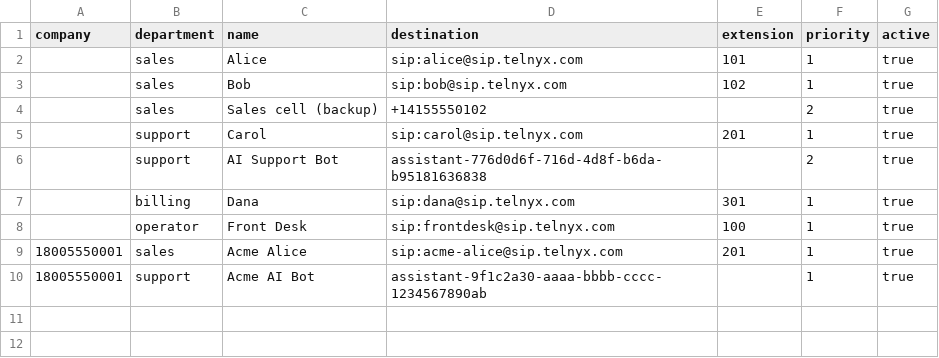
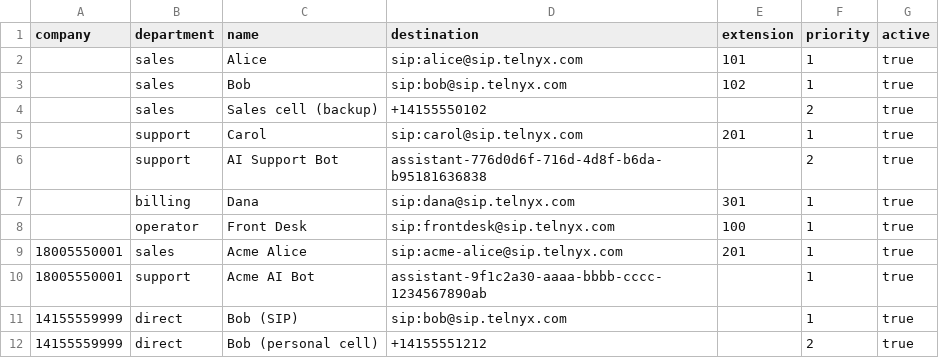
Before and after one commit to AdrielleU/IVR-Triage, a CSV file: data/routing.example.csv, drawn as a sheet; the diff names each change by its address in the sheet, - before the commit and + after, or states it on an @@ line.

```diff
--- a/data/routing.example.csv
+++ b/data/routing.example.csv
+row 11: 14155559999 | direct | Bob (SIP) | sip:bob@sip.telnyx.com |  | 1 | true
+row 12: 14155559999 | direct | Bob (personal cell) | +14155551212 |  | 2 | true
```
Also changed, not shown: 7 other files.
